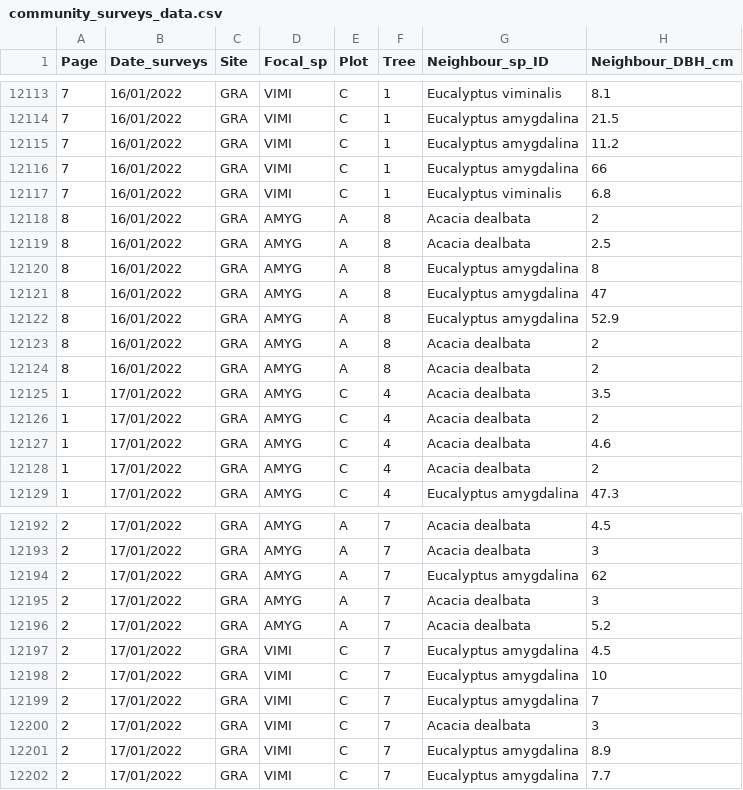
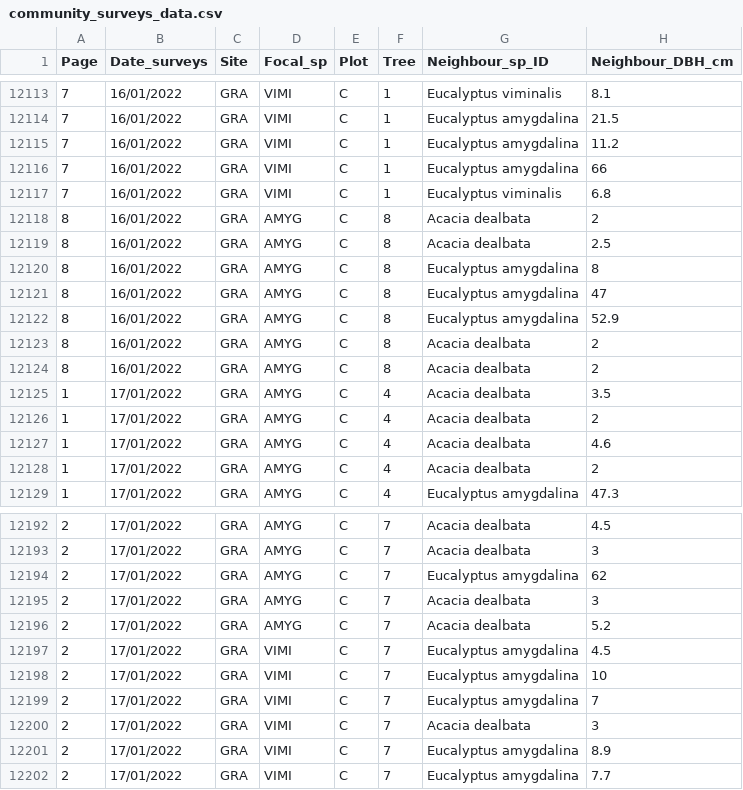
Before and after one commit to acatling/eucalyptus-tasmania-project, a CSV file: Data/community_surveys_data.csv, drawn as a sheet; only a part is shown, gaps mark what is left out; the diff covers the shown part only; the diff names each change by its address in the sheet, - before the commit and + after, or states it on an @@ line.

```diff
--- a/Data/community_surveys_data.csv
+++ b/Data/community_surveys_data.csv
-E12118:E12124 (Plot): A
+E12118:E12124 (Plot): C
-E12192:E12196 (Plot): A
+E12192:E12196 (Plot): C
```
Also changed, not shown: 55 edited cells elsewhere in this file, 6 other files.
